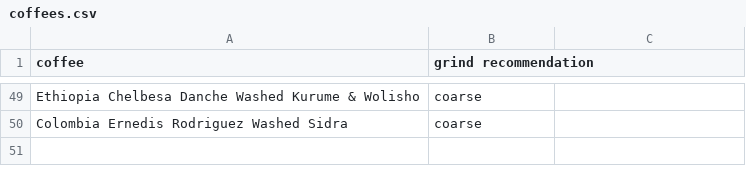
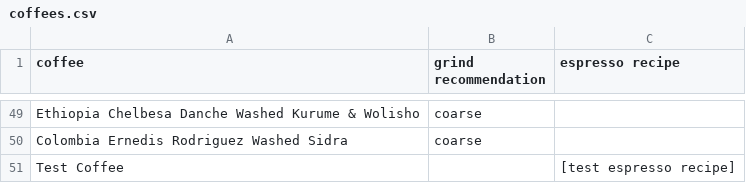
Before and after one commit to SubtextAl/subtext-data, a CSV file: docs/coffees.csv, drawn as a sheet; only a part is shown, gaps mark what is left out; the diff names each change by its address in the sheet, - before the commit and + after, or states it on an @@ line.

Commit message:
Add espresso recipe column to coffees.csv
Added a new column for espresso recipes and included a test coffee entry.

```diff
--- a/docs/coffees.csv
+++ b/docs/coffees.csv
-C1: (empty)
+C1: espresso recipe
+row 51: Test Coffee |  | [test espresso recipe]
```
